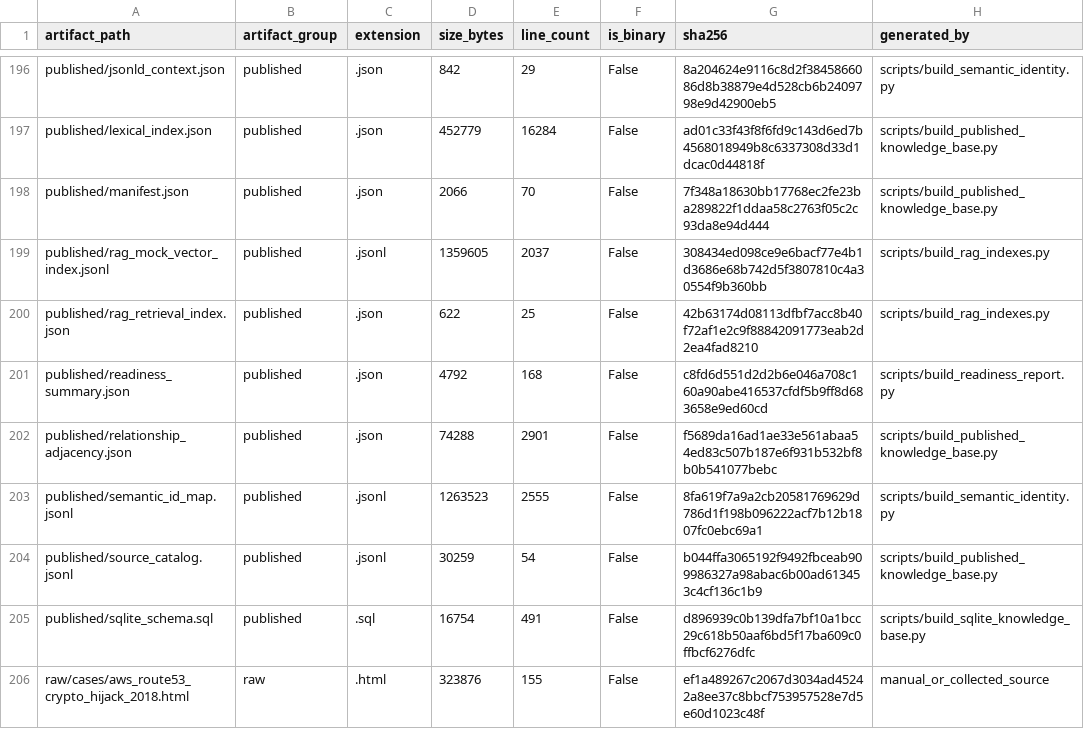
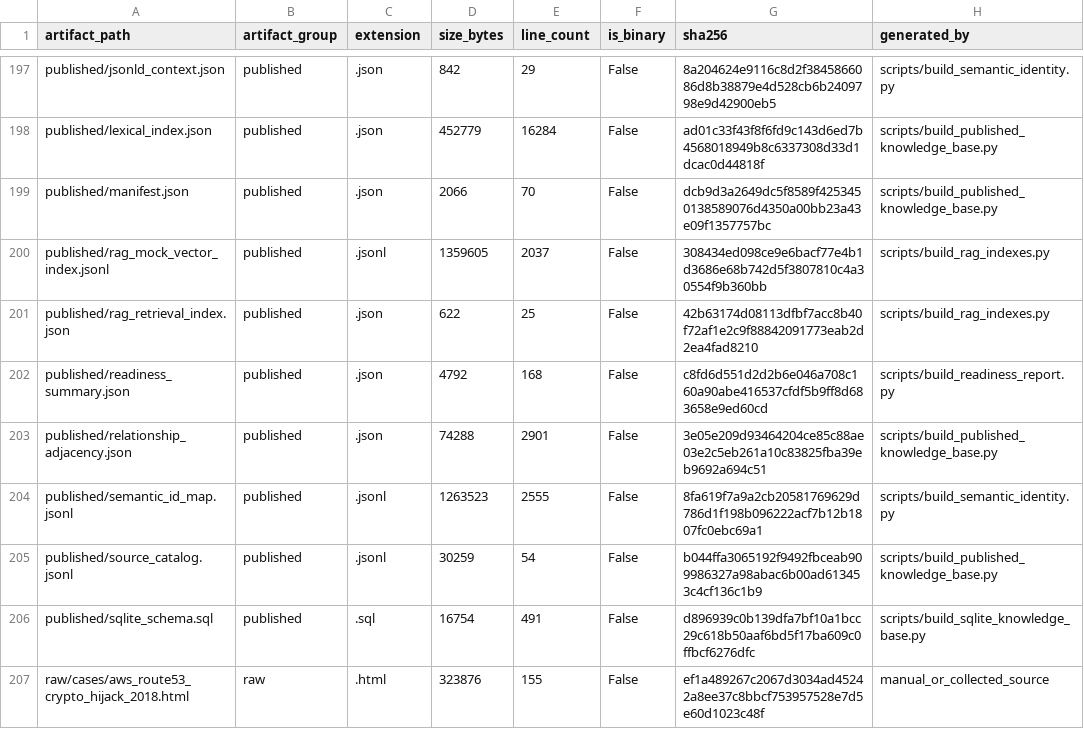
Before and after one commit to xinghuahewo/KB, a CSV file: bgp_knowledge_base/datasets/artifact_manifest.csv, drawn as a sheet; only a part is shown, gaps mark what is left out; the diff covers the shown part only.

```diff
--- a/bgp_knowledge_base/datasets/artifact_manifest.csv
+++ b/bgp_knowledge_base/datasets/artifact_manifest.csv
@@ -197,3 +198,3 @@ published/jsonld_context.json,published,.json,842,29,False,8a204624e9116c8d2f384
 published/lexical_index.json,published,.json,452779,16284,False,ad01c33f43f8f6fd9c143d6ed7b4568018949b8c6337308d33d1dcac0d44818f,scripts/build_published_knowledge_base.py
-published/manifest.json,published,.json,2066,70,False,7f348a18630bb17768ec2fe23ba289822f1ddaa58c2763f05c2c93da8e94d444,scripts/build_published_knowledge_base.py
+published/manifest.json,published,.json,2066,70,False,dcb9d3a2649dc5f8589f4253450138589076d4350a00bb23a43e09f1357757bc,scripts/build_published_knowledge_base.py
 published/rag_mock_vector_index.jsonl,published,.jsonl,1359605,2037,False,308434ed098ce9e6bacf77e4b1d3686e68b742d5f3807810c4a30554f9b360bb,scripts/build_rag_indexes.py
@@ -201,3 +202,3 @@ published/rag_retrieval_index.json,published,.json,622,25,False,42b63174d08113df
 published/readiness_summary.json,published,.json,4792,168,False,c8fd6d551d2d2b6e046a708c160a90abe416537cfdf5b9ff8d683658e9ed60cd,scripts/build_readiness_report.py
-published/relationship_adjacency.json,published,.json,74288,2901,False,f5689da16ad1ae33e561abaa54ed83c507b187e6f931b532bf8b0b541077bebc,scripts/build_published_knowledge_base.py
+published/relationship_adjacency.json,published,.json,74288,2901,False,3e05e209d93464204ce85c88ae03e2c5eb261a10c83825fba39eb9692a694c51,scripts/build_published_knowledge_base.py
 published/semantic_id_map.jsonl,published,.jsonl,1263523,2555,False,8fa619f7a9a2cb20581769629d786d1f198b096222acf7b12b1807fc0ebc69a1,scripts/build_semantic_identity.py
```
Also changed, not shown: 5 added rows and 27 edited cells elsewhere in this file, 22 other files.
